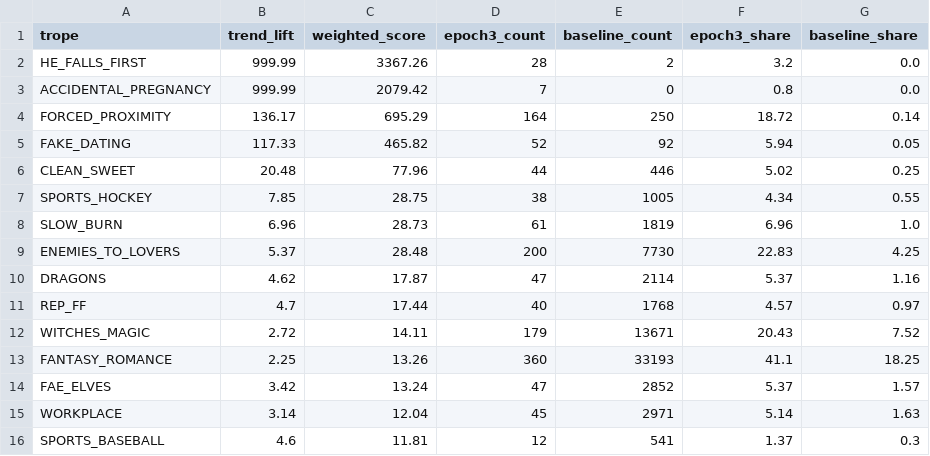
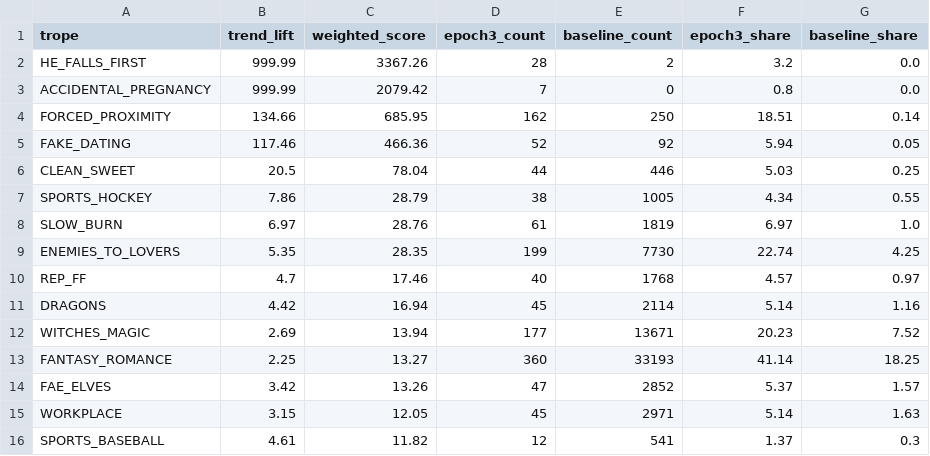
Before and after one commit to mariah32p/threnne-analytics, a CSV file: data/exports/forecast_report.csv, drawn as a sheet; only a part is shown; the diff covers the shown part only.

```diff
--- a/data/exports/forecast_report.csv
+++ b/data/exports/forecast_report.csv
@@ -3,14 +3,14 @@ HE_FALLS_FIRST,999.99,3367.26,28,2,3.2,0.0
 ACCIDENTAL_PREGNANCY,999.99,2079.42,7,0,0.8,0.0
-FORCED_PROXIMITY,136.17,695.29,164,250,18.72,0.14
-FAKE_DATING,117.33,465.82,52,92,5.94,0.05
-CLEAN_SWEET,20.48,77.96,44,446,5.02,0.25
-SPORTS_HOCKEY,7.85,28.75,38,1005,4.34,0.55
-SLOW_BURN,6.96,28.73,61,1819,6.96,1.0
-ENEMIES_TO_LOVERS,5.37,28.48,200,7730,22.83,4.25
-DRAGONS,4.62,17.87,47,2114,5.37,1.16
-REP_FF,4.7,17.44,40,1768,4.57,0.97
-WITCHES_MAGIC,2.72,14.11,179,13671,20.43,7.52
-FANTASY_ROMANCE,2.25,13.26,360,33193,41.1,18.25
-FAE_ELVES,3.42,13.24,47,2852,5.37,1.57
-WORKPLACE,3.14,12.04,45,2971,5.14,1.63
-SPORTS_BASEBALL,4.6,11.81,12,541,1.37,0.3
+FORCED_PROXIMITY,134.66,685.95,162,250,18.51,0.14
+FAKE_DATING,117.46,466.36,52,92,5.94,0.05
+CLEAN_SWEET,20.5,78.04,44,446,5.03,0.25
+SPORTS_HOCKEY,7.86,28.79,38,1005,4.34,0.55
+SLOW_BURN,6.97,28.76,61,1819,6.97,1.0
+ENEMIES_TO_LOVERS,5.35,28.35,199,7730,22.74,4.25
+REP_FF,4.7,17.46,40,1768,4.57,0.97
+DRAGONS,4.42,16.94,45,2114,5.14,1.16
+WITCHES_MAGIC,2.69,13.94,177,13671,20.23,7.52
+FANTASY_ROMANCE,2.25,13.27,360,33193,41.14,18.25
+FAE_ELVES,3.42,13.26,47,2852,5.37,1.57
+WORKPLACE,3.15,12.05,45,2971,5.14,1.63
+SPORTS_BASEBALL,4.61,11.82,12,541,1.37,0.3
```
Also changed, not shown: 3 added rows, 3 removed rows and 58 edited cells elsewhere in this file, data/exports/forecast_stacks_report.csv, data/exports/unmapped_shelves.csv, 3 other files.
